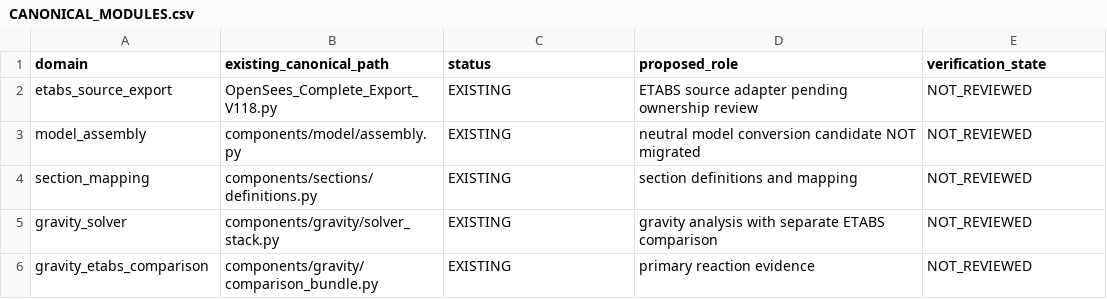
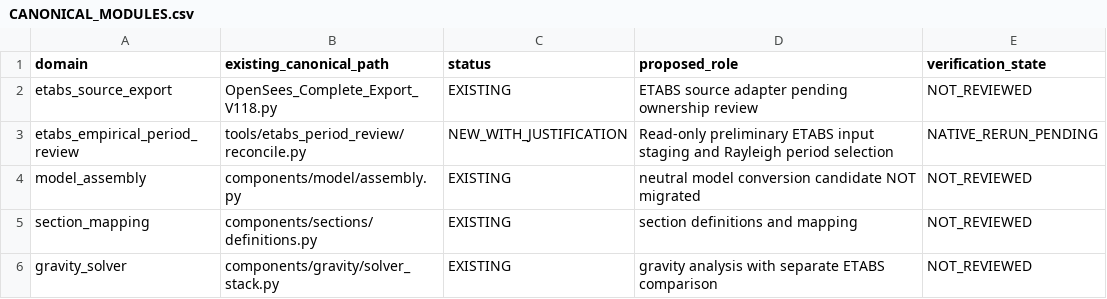
Before and after one commit to bikenshrestha2024/etabs-opensees-thesis, a CSV file: engineering/registry/CANONICAL_MODULES.csv, drawn as a sheet; only a part is shown; the shorter side is filled out with more unchanged rows; the diff names each change by its address in the sheet, - before the commit and + after, or states it on an @@ line.

```diff
--- a/engineering/registry/CANONICAL_MODULES.csv
+++ b/engineering/registry/CANONICAL_MODULES.csv
+row 3: etabs_empirical_period_review | tools/etabs_period_review/reconcile.py | NEW_WITH_JUSTIFICATION | Read-only preliminary ETABS input staging and Rayleigh period selection | NATIVE_RERUN_PENDING
```
Also changed, not shown: 8 other files.
